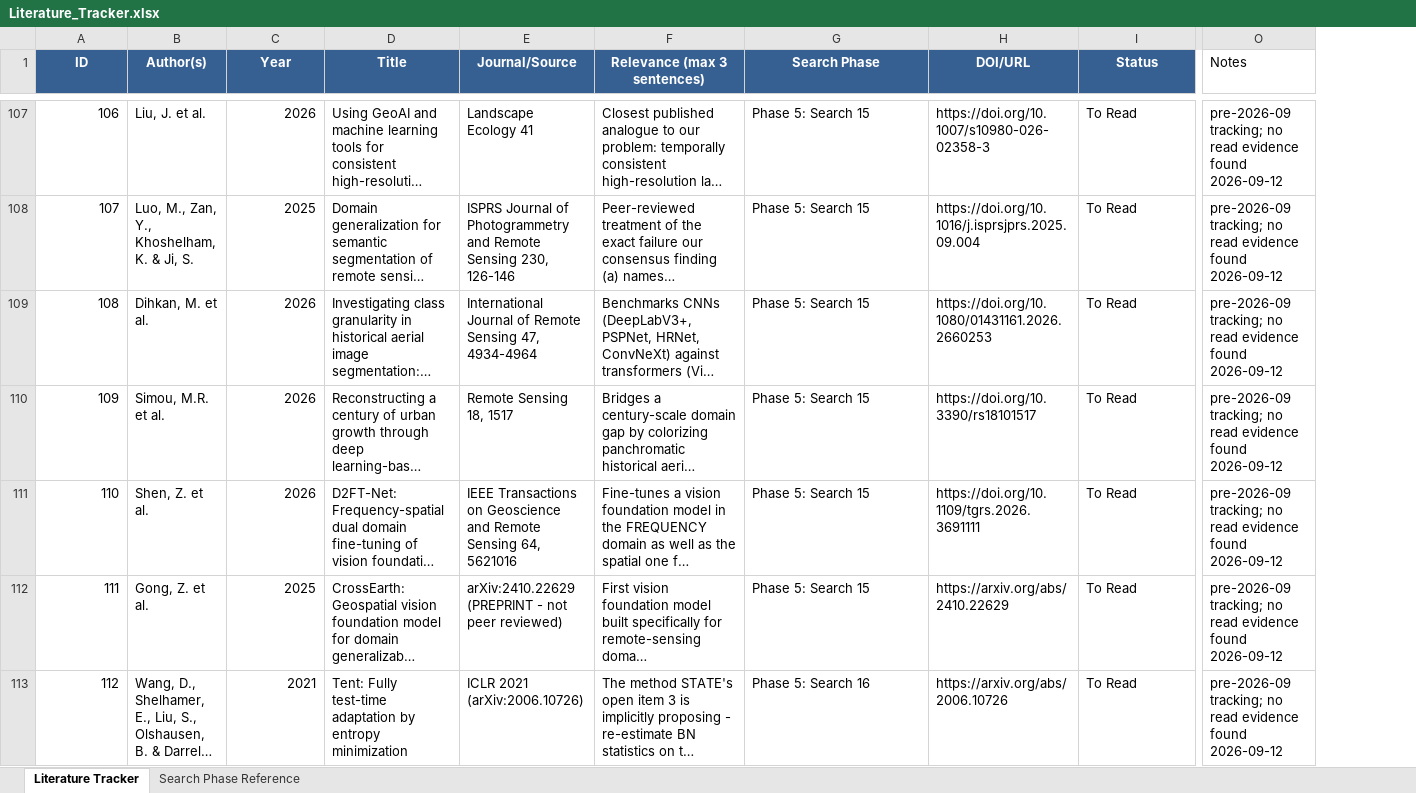
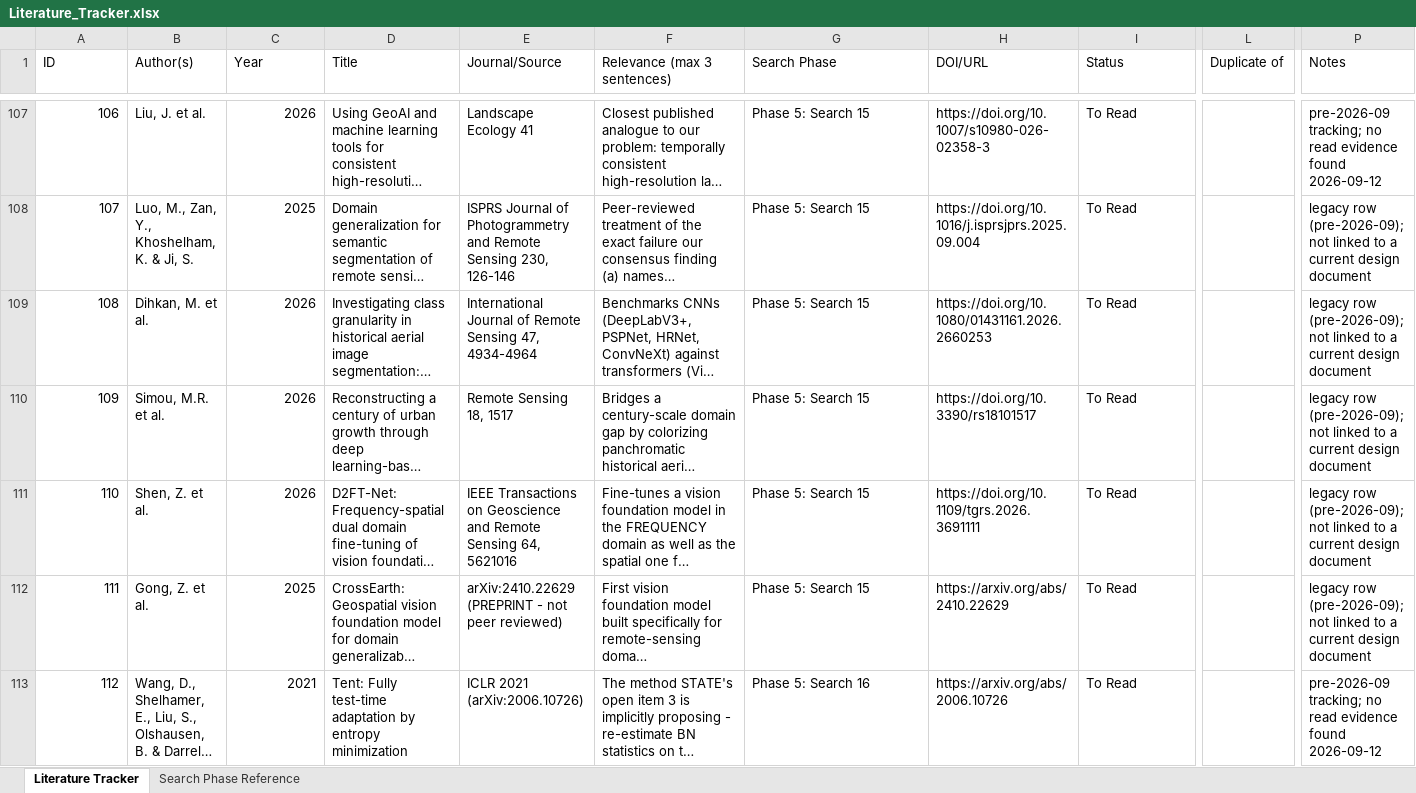
Before and after one commit to Kameron-Eck/edmonds-treedata, an Excel workbook: Literature_Tracker.xlsx, sheet Literature Tracker, drawn as a sheet; only a part is shown, gaps mark what is left out; long unchanged cells end in …; values as stored, in another font and other column widths than the file's, no borders; addresses are those after the commit; the diff covers the shown part only; the diff names each change by its address in the sheet, - before the commit and + after, or states it on an @@ line.

```diff
--- a/Literature_Tracker.xlsx (sheet Literature Tracker)
+++ b/Literature_Tracker.xlsx (sheet Literature Tracker)
+column L (Duplicate of), empty
@@ A1:I1 fill: #366092 → none, bold: on → off, text colour: #FFFFFF → black, alignment: center → left @@
-P108:P112 (Notes): pre-2026-09 tracking; no read evidence found 2026-09-12
+P108:P112 (Notes): legacy row (pre-2026-09); not linked to a current design document
```
Also changed, not shown: 638 edited cells and cell formats elsewhere in this sheet, sheet Search Phase Reference, 3 other files.
